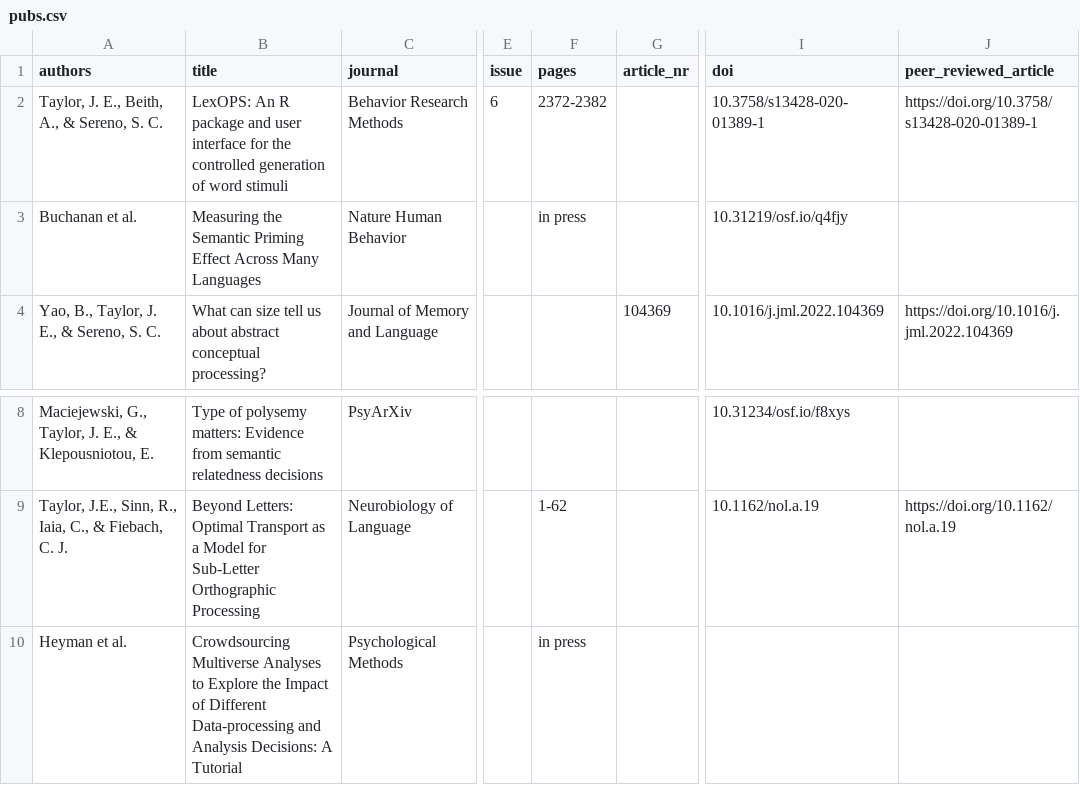
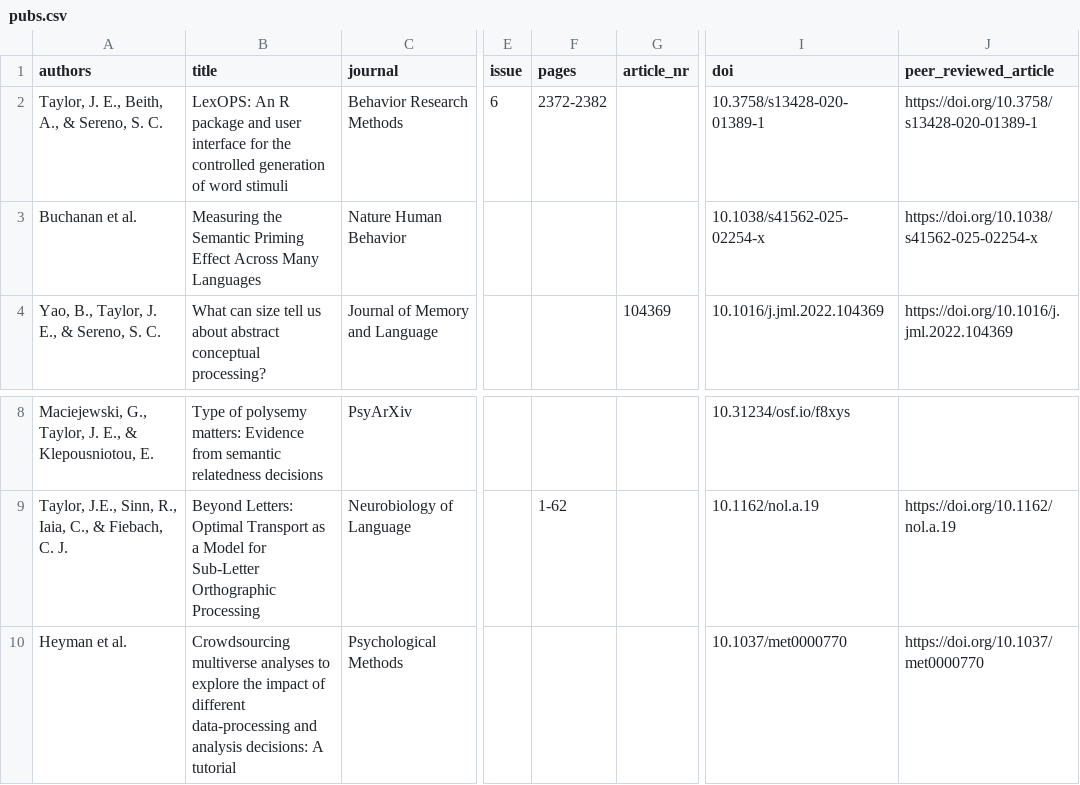
Before and after one commit to JackEdTaylor/JackEdTaylor.github.io, a CSV file: content/publication/pubs.csv, drawn as a sheet; only a part is shown, gaps mark what is left out; the diff names each change by its address in the sheet, - before the commit and + after, or states it on an @@ line.

```diff
--- a/content/publication/pubs.csv
+++ b/content/publication/pubs.csv
-F3 (pages): in press
+F3 (pages): (empty)
-I3 (doi): 10.31219/osf.io/q4fjy
+I3 (doi): 10.1038/s41562-025-02254-x
-J3 (peer_reviewed_article): (empty)
+J3 (peer_reviewed_article): https://doi.org/10.1038/s41562-025-02254-x
-B10 (title): Crowdsourcing Multiverse Analyses to Explore the Impact of Different Data-processing and Analysis Decisions: A Tutorial
+B10 (title): Crowdsourcing multiverse analyses to explore the impact of different data-processing and analysis decisions: A tutorial
-F10 (pages): in press
+F10 (pages): (empty)
-I10 (doi): (empty)
+I10 (doi): 10.1037/met0000770
-J10 (peer_reviewed_article): (empty)
+J10 (peer_reviewed_article): https://doi.org/10.1037/met0000770
```
Also changed, not shown: docs/publication/pubs.csv, 7 other files.
